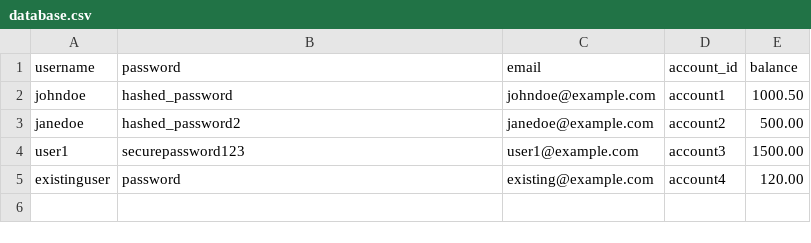
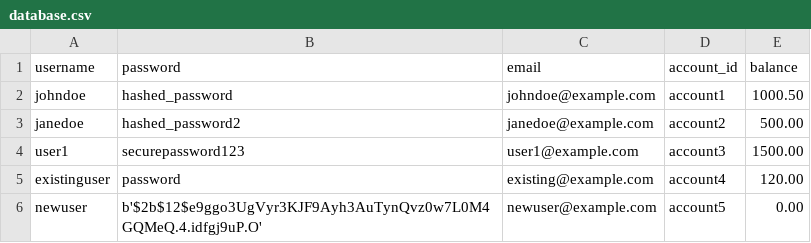
Before and after one commit to The-D3bug-Squad/Byte-me-python, a CSV file: database.csv, drawn as a sheet.

```diff
--- a/database.csv
+++ b/database.csv
@@ -5 +5,2 @@ user1,securepassword123,user1@example.com,account3,1500.00
 existinguser,password,existing@example.com,account4,120.00
+newuser,b'$2b$12$e9ggo3UgVyr3KJF9Ayh3AuTynQvz0w7L0M4GQMeQ.4.idfgj9uP.O',newuser@example.com,account5,0.00
```
Also changed, not shown: 3 other files.
